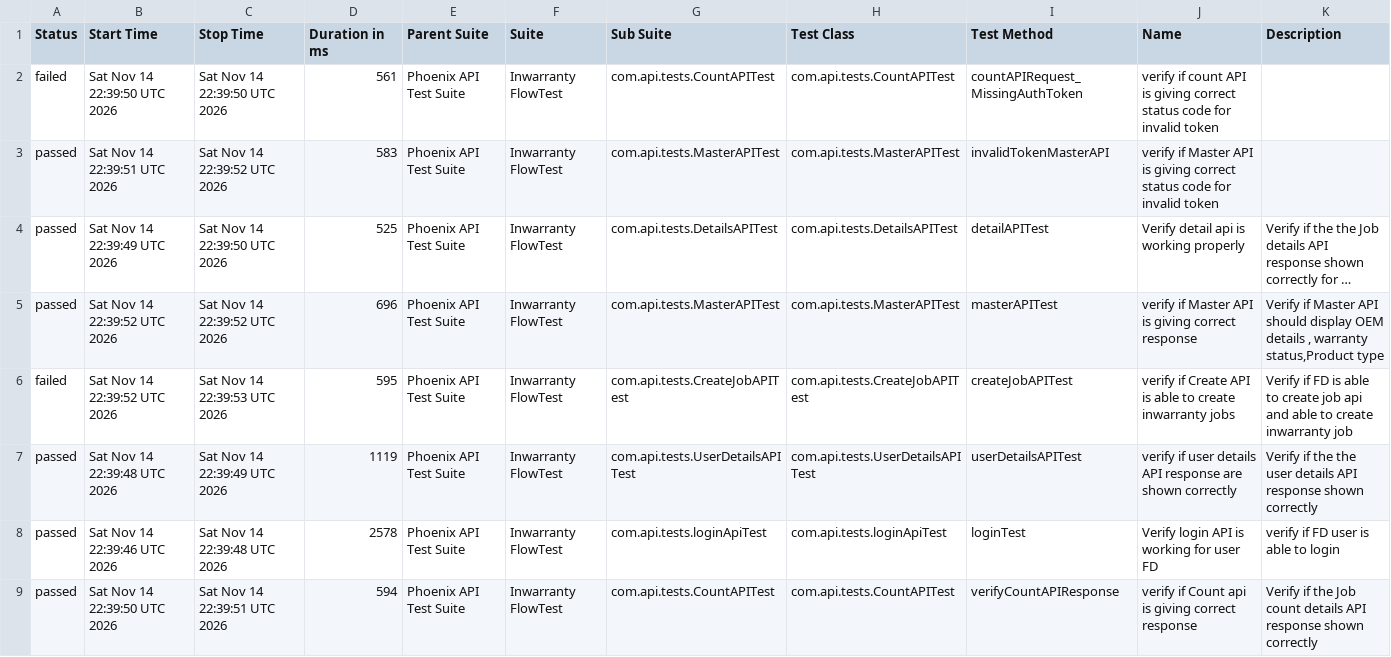
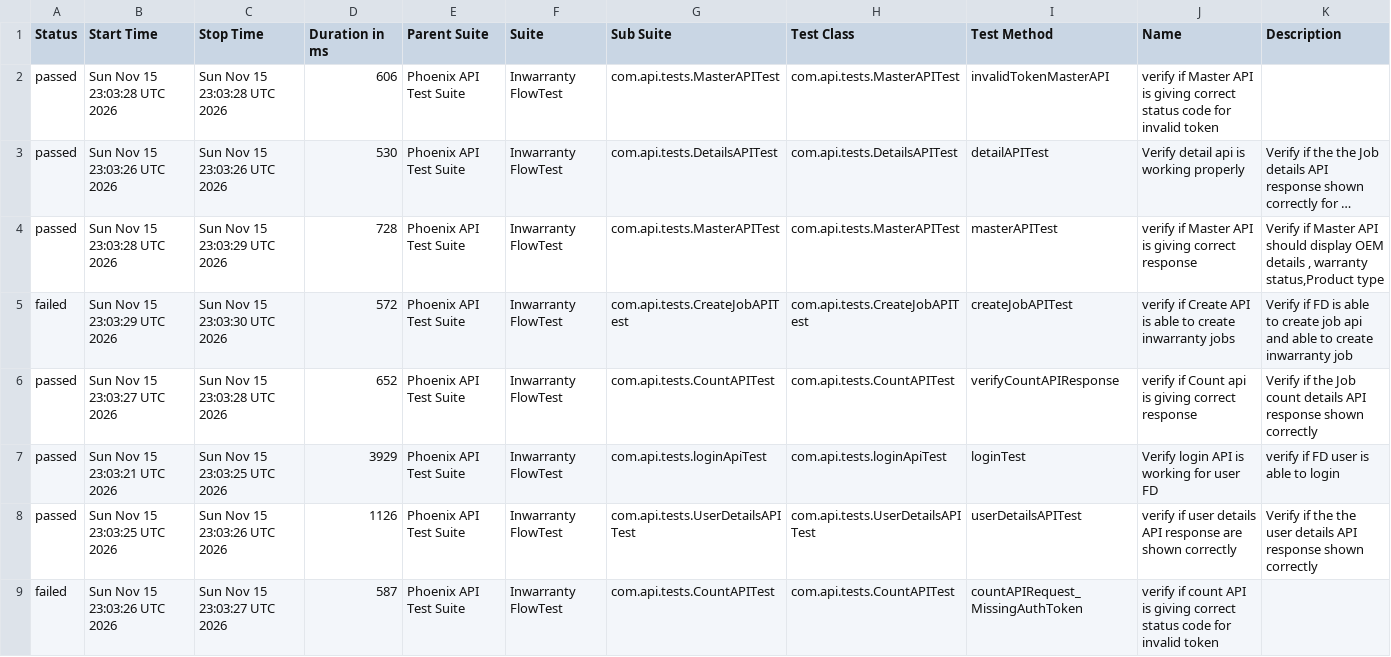
Before and after one commit to iamsourabh434/PhoenixTestAutomationFramework, a CSV file: data/suites.csv, drawn as a sheet; long unchanged cells end in …; removed rows and columns are numbered as before the commit, all else as after; the diff names each change by its address in the sheet, - before the commit and + after, or states it on an @@ line.

```diff
--- a/data/suites.csv
+++ b/data/suites.csv
-row 2: failed | Sat Nov 14 22:39:50 UTC 2026 | Sat Nov 14 22:39:50 UTC 2026 | 561 | Phoenix API Test Suite | Inwarranty FlowTest | com.api.tests.CountAPITest | com.api.tests.CountAPITest | countAPIRequest_MissingAuthToken | verify if count API is giving correct status code for invalid token
-B2 (Start Time): Sat Nov 14 22:39:51 UTC 2026
+B2 (Start Time): Sun Nov 15 23:03:28 UTC 2026
-C2 (Stop Time): Sat Nov 14 22:39:52 UTC 2026
+C2 (Stop Time): Sun Nov 15 23:03:28 UTC 2026
-D2 (Duration in ms): 583
+D2 (Duration in ms): 606
-B3 (Start Time): Sat Nov 14 22:39:49 UTC 2026
+B3 (Start Time): Sun Nov 15 23:03:26 UTC 2026
-C3 (Stop Time): Sat Nov 14 22:39:50 UTC 2026
+C3 (Stop Time): Sun Nov 15 23:03:26 UTC 2026
-D3 (Duration in ms): 525
+D3 (Duration in ms): 530
-B4 (Start Time): Sat Nov 14 22:39:52 UTC 2026
+B4 (Start Time): Sun Nov 15 23:03:28 UTC 2026
-C4 (Stop Time): Sat Nov 14 22:39:52 UTC 2026
+C4 (Stop Time): Sun Nov 15 23:03:29 UTC 2026
-D4 (Duration in ms): 696
+D4 (Duration in ms): 728
-B5 (Start Time): Sat Nov 14 22:39:52 UTC 2026
+B5 (Start Time): Sun Nov 15 23:03:29 UTC 2026
-C5 (Stop Time): Sat Nov 14 22:39:53 UTC 2026
+C5 (Stop Time): Sun Nov 15 23:03:30 UTC 2026
-D5 (Duration in ms): 595
+D5 (Duration in ms): 572
-B6 (Start Time): Sat Nov 14 22:39:48 UTC 2026
+B6 (Start Time): Sun Nov 15 23:03:27 UTC 2026
-C6 (Stop Time): Sat Nov 14 22:39:49 UTC 2026
+C6 (Stop Time): Sun Nov 15 23:03:28 UTC 2026
-D6 (Duration in ms): 1119
+D6 (Duration in ms): 652
-G6 (Sub Suite): com.api.tests.UserDetailsAPITest
+G6 (Sub Suite): com.api.tests.CountAPITest
-H6 (Test Class): com.api.tests.UserDetailsAPITest
+H6 (Test Class): com.api.tests.CountAPITest
-I6 (Test Method): userDetailsAPITest
+I6 (Test Method): verifyCountAPIResponse
-J6 (Name): verify if user details API response are shown correctly
+J6 (Name): verify if Count api is giving correct response
-K6 (Description): …if the the user details API…
+K6 (Description): …if the Job count details API…
-B7 (Start Time): Sat Nov 14 22:39:46 UTC 2026
+B7 (Start Time): Sun Nov 15 23:03:21 UTC 2026
-C7 (Stop Time): Sat Nov 14 22:39:48 UTC 2026
+C7 (Stop Time): Sun Nov 15 23:03:25 UTC 2026
-D7 (Duration in ms): 2578
+D7 (Duration in ms): 3929
-B8 (Start Time): Sat Nov 14 22:39:50 UTC 2026
+B8 (Start Time): Sun Nov 15 23:03:25 UTC 2026
-C8 (Stop Time): Sat Nov 14 22:39:51 UTC 2026
+C8 (Stop Time): Sun Nov 15 23:03:26 UTC 2026
-D8 (Duration in ms): 594
+D8 (Duration in ms): 1126
-G8 (Sub Suite): com.api.tests.CountAPITest
+G8 (Sub Suite): com.api.tests.UserDetailsAPITest
-H8 (Test Class): com.api.tests.CountAPITest
+H8 (Test Class): com.api.tests.UserDetailsAPITest
-I8 (Test Method): verifyCountAPIResponse
+I8 (Test Method): userDetailsAPITest
-J8 (Name): verify if Count api is giving correct response
+J8 (Name): verify if user details API response are shown correctly
-K8 (Description): …if the Job count details API…
+K8 (Description): …if the the user details API…
+row 9: failed | Sun Nov 15 23:03:26 UTC 2026 | Sun Nov 15 23:03:27 UTC 2026 | 587 | Phoenix API Test Suite | Inwarranty FlowTest | com.api.tests.CountAPITest | com.api.tests.CountAPITest | countAPIRequest_MissingAuthToken | verify if count API is giving correct status code for invalid token
```
Also changed, not shown: data/behaviors.csv, 52 other files.
